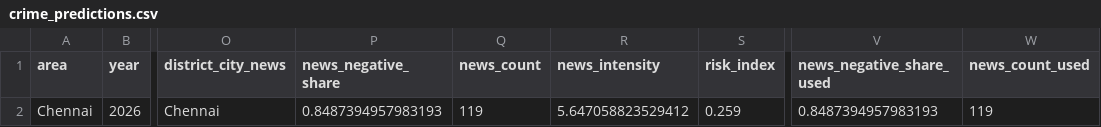
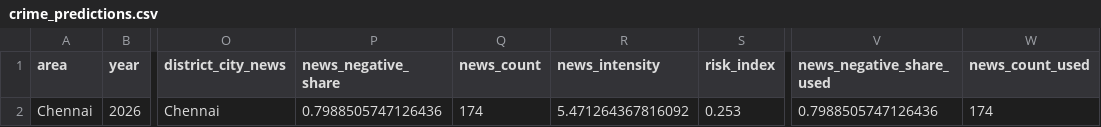
Before and after one commit to darthmeow20/CRIMECAST, a CSV file: model_outputs/crime_predictions.csv, drawn as a sheet; only a part is shown, gaps mark what is left out; the diff names each change by its address in the sheet, - before the commit and + after, or states it on an @@ line.

```diff
--- a/model_outputs/crime_predictions.csv
+++ b/model_outputs/crime_predictions.csv
-P2 (news_negative_share): 0.8487394957983193
+P2 (news_negative_share): 0.7988505747126436
-Q2 (news_count): 119
+Q2 (news_count): 174
-R2 (news_intensity): 5.647058823529412
+R2 (news_intensity): 5.471264367816092
-S2 (risk_index): 0.259
+S2 (risk_index): 0.253
-V2 (news_negative_share_used): 0.8487394957983193
+V2 (news_negative_share_used): 0.7988505747126436
-W2 (news_count_used): 119
+W2 (news_count_used): 174
```
Also changed, not shown: model_outputs/news_signals.csv, 7 other files.
